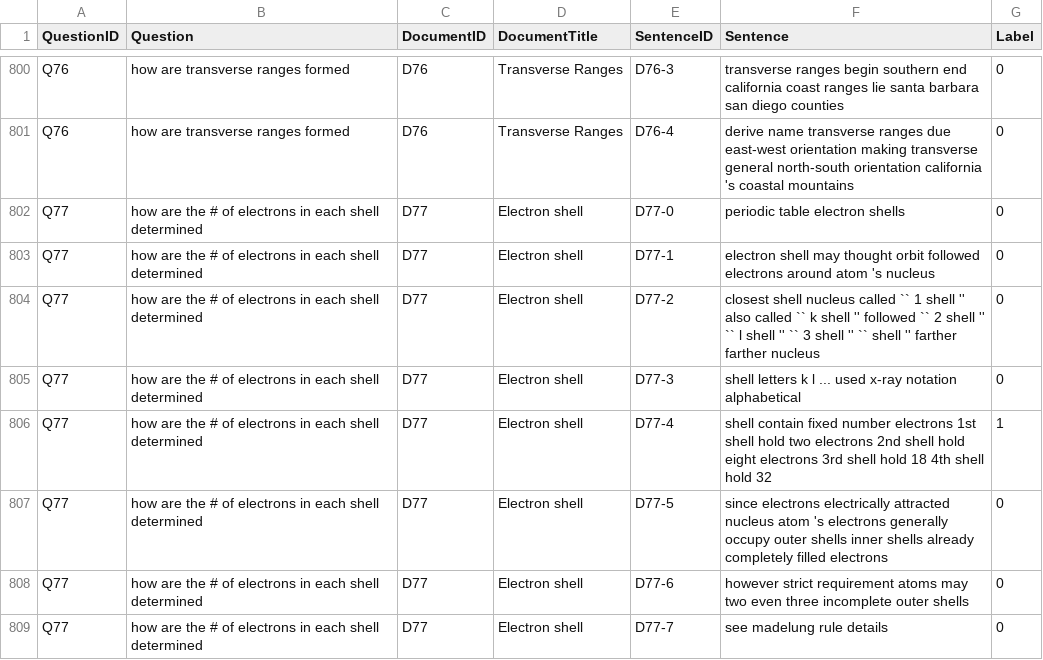
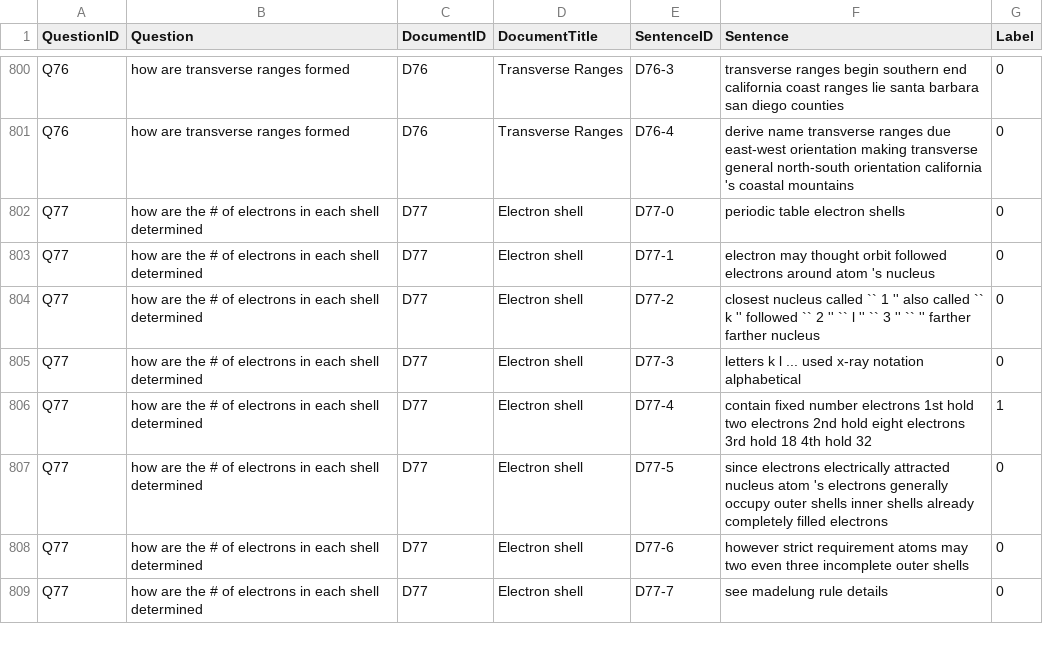
Before and after one commit to atreimanis/open_ended_nlp, a CSV file: data/WikiQA-processed.csv, drawn as a sheet; only a part is shown, gaps mark what is left out; the diff covers the shown part only.

```diff
--- a/data/WikiQA-processed.csv
+++ b/data/WikiQA-processed.csv
@@ -802,6 +802,6 @@ Q76,how are transverse ranges formed,D76,Transverse Ranges,D76-4,derive name tra
 Q77,how are the # of electrons in each shell determined,D77,Electron shell,D77-0,periodic table electron shells,0
-Q77,how are the # of electrons in each shell determined,D77,Electron shell,D77-1,electron shell may thought orbit followed electrons around atom 's nucleus,0
-Q77,how are the # of electrons in each shell determined,D77,Electron shell,D77-2,closest shell nucleus called `` 1 shell '' also called `` k shell '' followed `` 2 shell '' `` l shell '' `` 3 shell '' `` shell '' farther farther nucleus,0
-Q77,how are the # of electrons in each shell determined,D77,Electron shell,D77-3,shell letters k l ... used x-ray notation alphabetical,0
-Q77,how are the # of electrons in each shell determined,D77,Electron shell,D77-4,shell contain fixed number electrons 1st shell hold two electrons 2nd shell hold eight electrons 3rd shell hold 18 4th shell hold 32,1
+Q77,how are the # of electrons in each shell determined,D77,Electron shell,D77-1,electron may thought orbit followed electrons around atom 's nucleus,0
+Q77,how are the # of electrons in each shell determined,D77,Electron shell,D77-2,closest nucleus called `` 1 '' also called `` k '' followed `` 2 '' `` l '' `` 3 '' `` '' farther farther nucleus,0
+Q77,how are the # of electrons in each shell determined,D77,Electron shell,D77-3,letters k l ... used x-ray notation alphabetical,0
+Q77,how are the # of electrons in each shell determined,D77,Electron shell,D77-4,contain fixed number electrons 1st hold two electrons 2nd hold eight electrons 3rd hold 18 4th hold 32,1
 Q77,how are the # of electrons in each shell determined,D77,Electron shell,D77-5,since electrons electrically attracted nucleus atom 's electrons generally occupy outer shells inner shells already completely filled electrons,0
```
Also changed, not shown: 39 edited cells elsewhere in this file, 1 other file.
